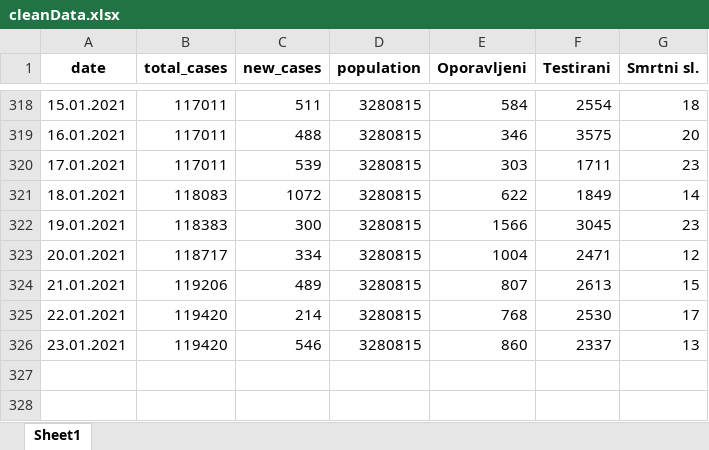
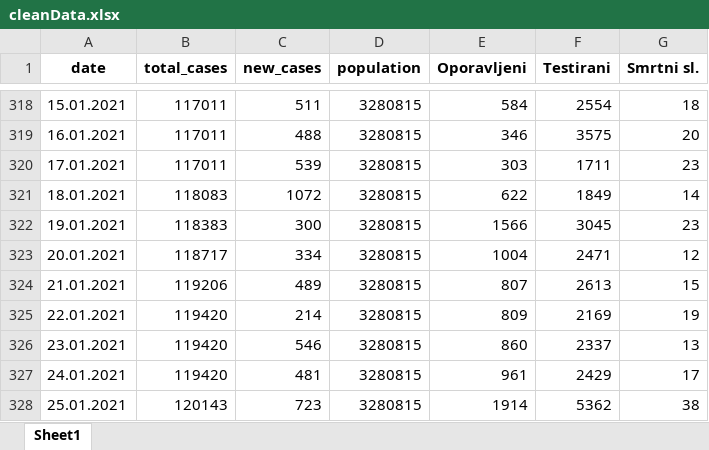
Before and after one commit to WorldWideWest/COVID-19, an Excel workbook: dataSet/cleanData/cleanData.xlsx, sheet Sheet1, drawn as a sheet; only a part is shown, gaps mark what is left out; values as stored, in another font and other column widths than the file's, no borders; the diff names each change by its address in the sheet, - before the commit and + after, or states it on an @@ line.

```diff
--- a/dataSet/cleanData/cleanData.xlsx (sheet Sheet1)
+++ b/dataSet/cleanData/cleanData.xlsx (sheet Sheet1)
-E325 (Oporavljeni): 768
+E325 (Oporavljeni): 809
-F325 (Testirani): 2530
+F325 (Testirani): 2169
-G325 (Smrtni sl.): 17
+G325 (Smrtni sl.): 19
+row 327: 24.01.2021 | 119420 | 481 | 3280815 | 961 | 2429 | 17
+row 328: 25.01.2021 | 120143 | 723 | 3280815 | 1914 | 5362 | 38
```
Also changed, not shown: dataSet/cleanData/missingData.xlsx, dataSet/rawData/bd.xlsx, 8 other files.
